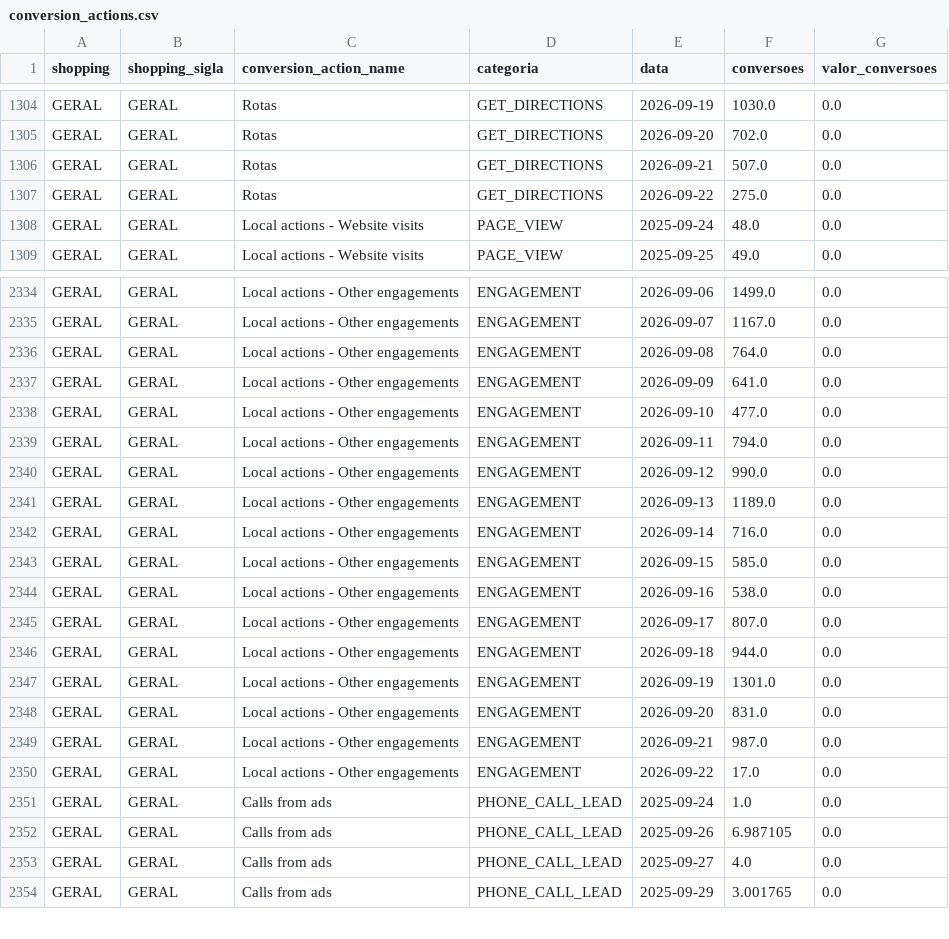
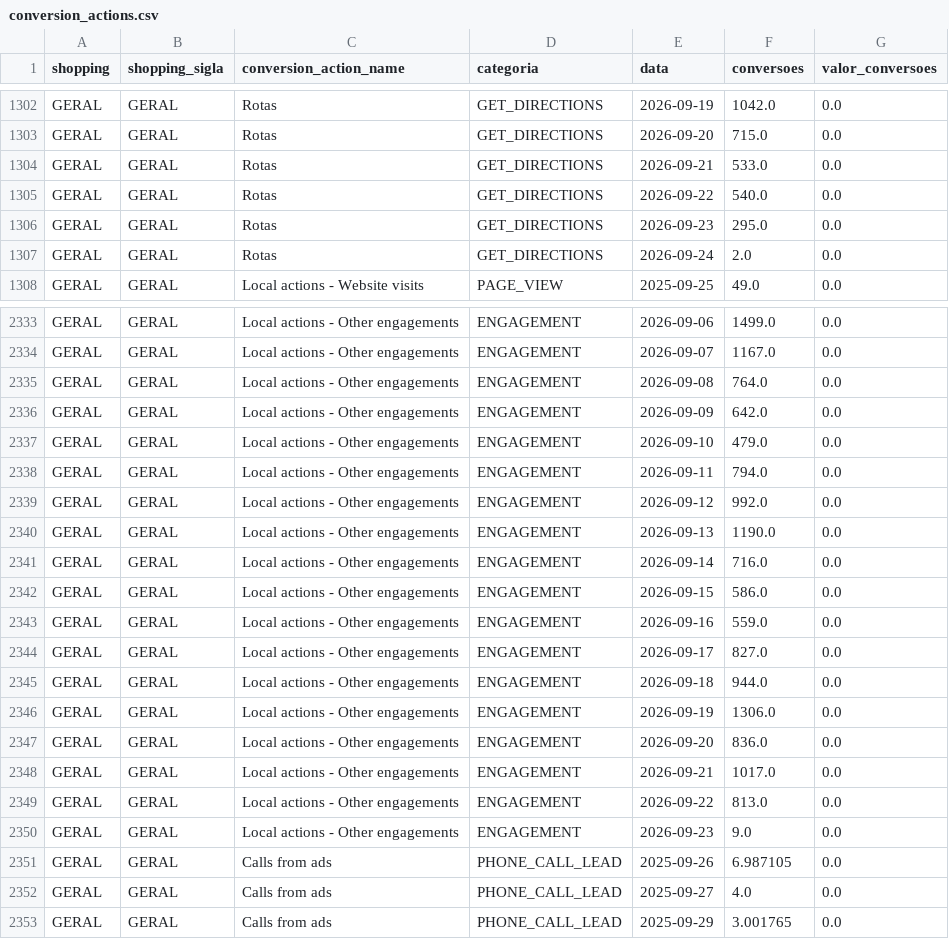
Before and after one commit to grupoalmeidajunior/dashboard-media-monitoring, a CSV file: Dados/Google_Ads/conversion_actions.csv, drawn as a sheet; only a part is shown, gaps mark what is left out; addresses are those after the commit; the diff covers the shown part only; the diff names each change by its address in the sheet, - before the commit and + after, or states it on an @@ line.

```diff
--- a/Dados/Google_Ads/conversion_actions.csv
+++ b/Dados/Google_Ads/conversion_actions.csv
-F1302 (conversoes): 1030.0
+F1302 (conversoes): 1042.0
-F1303 (conversoes): 702.0
+F1303 (conversoes): 715.0
-F1304 (conversoes): 507.0
+F1304 (conversoes): 533.0
-F1305 (conversoes): 275.0
+F1305 (conversoes): 540.0
+row 1306: GERAL | GERAL | Rotas | GET_DIRECTIONS | 2026-09-23 | 295.0 | 0.0
-C1307 (conversion_action_name): Local actions - Website visits
+C1307 (conversion_action_name): Rotas
-D1307 (categoria): PAGE_VIEW
+D1307 (categoria): GET_DIRECTIONS
-E1307 (data): 2025-09-24
+E1307 (data): 2026-09-24
-F1307 (conversoes): 48.0
+F1307 (conversoes): 2.0
-F2336 (conversoes): 641.0
+F2336 (conversoes): 642.0
-F2337 (conversoes): 477.0
+F2337 (conversoes): 479.0
-F2339 (conversoes): 990.0
+F2339 (conversoes): 992.0
-F2340 (conversoes): 1189.0
+F2340 (conversoes): 1190.0
-F2342 (conversoes): 585.0
+F2342 (conversoes): 586.0
-F2343 (conversoes): 538.0
+F2343 (conversoes): 559.0
-F2344 (conversoes): 807.0
+F2344 (conversoes): 827.0
-F2346 (conversoes): 1301.0
+F2346 (conversoes): 1306.0
-F2347 (conversoes): 831.0
+F2347 (conversoes): 836.0
-F2348 (conversoes): 987.0
+F2348 (conversoes): 1017.0
-F2349 (conversoes): 17.0
+F2349 (conversoes): 813.0
-C2350 (conversion_action_name): Calls from ads
+C2350 (conversion_action_name): Local actions - Other engagements
-D2350 (categoria): PHONE_CALL_LEAD
+D2350 (categoria): ENGAGEMENT
-E2350 (data): 2025-09-24
+E2350 (data): 2026-09-23
-F2350 (conversoes): 1.0
+F2350 (conversoes): 9.0
```
Also changed, not shown: 5 added rows, 8 removed rows and 66 edited cells elsewhere in this file, Dados/GA4/dispositivos.csv, Dados/GA4/sessoes_por_fonte.csv, 45 other files.
